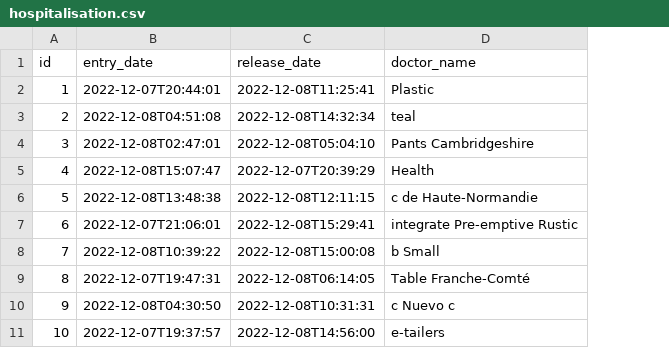
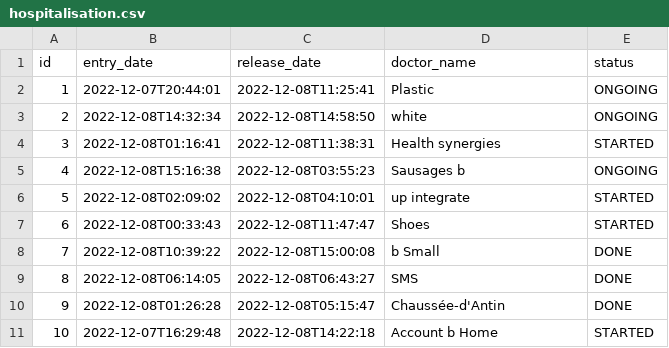
Before and after one commit to ibrahimaTALL1998/ngirwi-medical-backend, a CSV file: src/main/resources/config/liquibase/fake-data/hospitalisation.csv, drawn as a sheet; the diff names each change by its address in the sheet, - before the commit and + after, or states it on an @@ line.

Commit message:
Hospitalisation + few bugs checks

```diff
--- a/src/main/resources/config/liquibase/fake-data/hospitalisation.csv
+++ b/src/main/resources/config/liquibase/fake-data/hospitalisation.csv
+column E (status), rows 2-11: ONGOING | ONGOING | STARTED | ONGOING | STARTED | STARTED | DONE | DONE | DONE | STARTED
-B3 (entry_date): 2022-12-08T04:51:08
+B3 (entry_date): 2022-12-08T14:32:34
-C3 (release_date): 2022-12-08T14:32:34
+C3 (release_date): 2022-12-08T14:58:50
-D3 (doctor_name): teal
+D3 (doctor_name): white
-B4 (entry_date): 2022-12-08T02:47:01
+B4 (entry_date): 2022-12-08T01:16:41
-C4 (release_date): 2022-12-08T05:04:10
+C4 (release_date): 2022-12-08T11:38:31
-D4 (doctor_name): Pants Cambridgeshire
+D4 (doctor_name): Health synergies
-B5 (entry_date): 2022-12-08T15:07:47
+B5 (entry_date): 2022-12-08T15:16:38
-C5 (release_date): 2022-12-07T20:39:29
+C5 (release_date): 2022-12-08T03:55:23
-D5 (doctor_name): Health
+D5 (doctor_name): Sausages b
-B6 (entry_date): 2022-12-08T13:48:38
+B6 (entry_date): 2022-12-08T02:09:02
-C6 (release_date): 2022-12-08T12:11:15
+C6 (release_date): 2022-12-08T04:10:01
-D6 (doctor_name): c de Haute-Normandie
+D6 (doctor_name): up integrate
-B7 (entry_date): 2022-12-07T21:06:01
+B7 (entry_date): 2022-12-08T00:33:43
-C7 (release_date): 2022-12-08T15:29:41
+C7 (release_date): 2022-12-08T11:47:47
-D7 (doctor_name): integrate Pre-emptive Rustic
+D7 (doctor_name): Shoes
-B9 (entry_date): 2022-12-07T19:47:31
+B9 (entry_date): 2022-12-08T06:14:05
-C9 (release_date): 2022-12-08T06:14:05
+C9 (release_date): 2022-12-08T06:43:27
-D9 (doctor_name): Table Franche-Comté
+D9 (doctor_name): SMS
-B10 (entry_date): 2022-12-08T04:30:50
+B10 (entry_date): 2022-12-08T01:26:28
-C10 (release_date): 2022-12-08T10:31:31
+C10 (release_date): 2022-12-08T05:15:47
-D10 (doctor_name): c Nuevo c
+D10 (doctor_name): Chaussée-d'Antin
-B11 (entry_date): 2022-12-07T19:37:57
+B11 (entry_date): 2022-12-07T16:29:48
-C11 (release_date): 2022-12-08T14:56:00
+C11 (release_date): 2022-12-08T14:22:18
-D11 (doctor_name): e-tailers
+D11 (doctor_name): Account b Home
```
Also changed, not shown: 14 other files.
